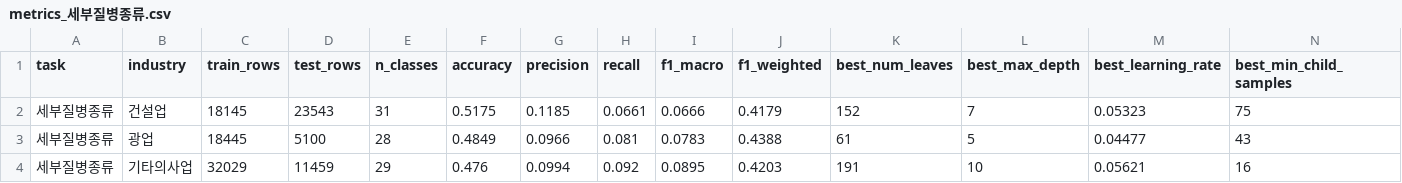
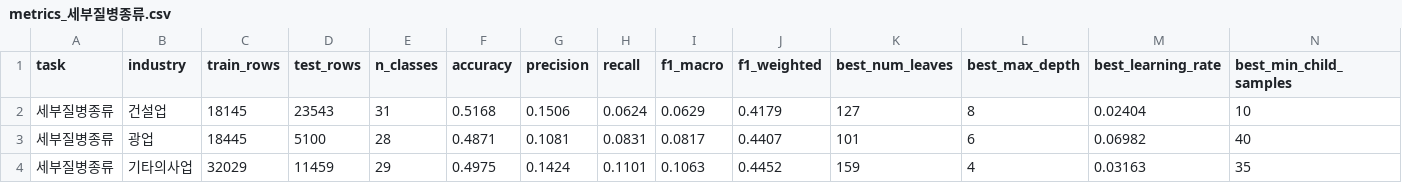
Before and after one commit to PNU-2026-AI-Hackathon/pnuai-a-07-ai, a CSV file: 데이터모델링/ML모델/results/metrics_세부질병종류.csv, drawn as a sheet; only a part is shown; the diff covers the shown part only.

```diff
--- a/데이터모델링/ML모델/results/metrics_세부질병종류.csv
+++ b/데이터모델링/ML모델/results/metrics_세부질병종류.csv
@@ -1,4 +1,4 @@
 task,industry,train_rows,test_rows,n_classes,accuracy,precision,recall,f1_macro,f1_weighted,best_num_leaves,best_max_depth,best_learning_rate,best_min_child_samples
-세부질병종류,건설업,18145,23543,31,0.5175,0.1185,0.0661,0.0666,0.4179,152,7,0.05323,75
-세부질병종류,광업,18445,5100,28,0.4849,0.0966,0.081,0.0783,0.4388,61,5,0.04477,43
-세부질병종류,기타의사업,32029,11459,29,0.476,0.0994,0.092,0.0895,0.4203,191,10,0.05621,16
+세부질병종류,건설업,18145,23543,31,0.5168,0.1506,0.0624,0.0629,0.4179,127,8,0.02404,10
+세부질병종류,광업,18445,5100,28,0.4871,0.1081,0.0831,0.0817,0.4407,101,6,0.06982,40
+세부질병종류,기타의사업,32029,11459,29,0.4975,0.1424,0.1101,0.1063,0.4452,159,4,0.03163,35
```
Also changed, not shown: 27 edited cells elsewhere in this file, 데이터모델링/ML모델/results/metrics_발생형태.csv, 데이터모델링/ML모델/results/metrics_재해정도_발생형태기반.csv, 45 other files.
